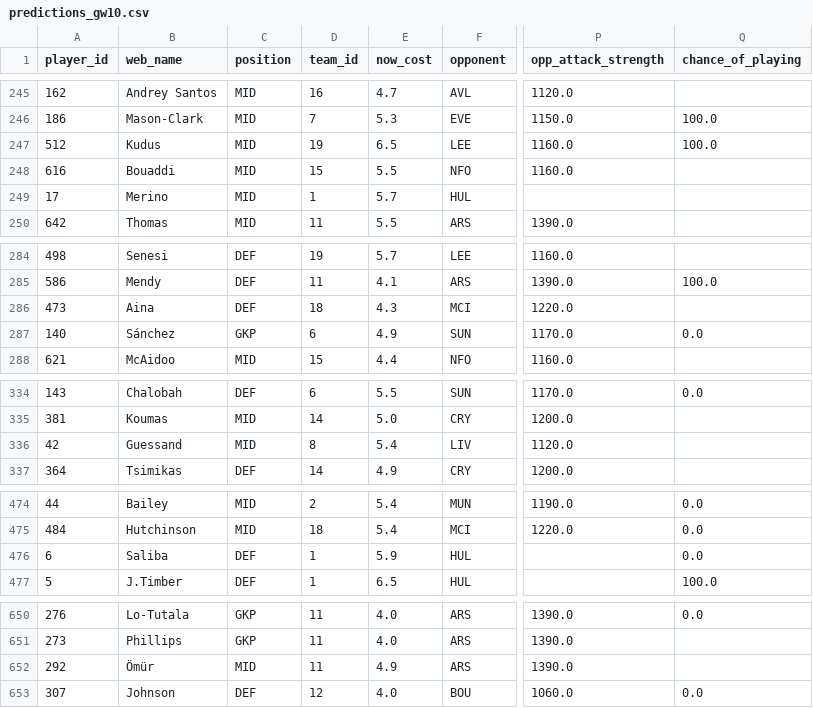
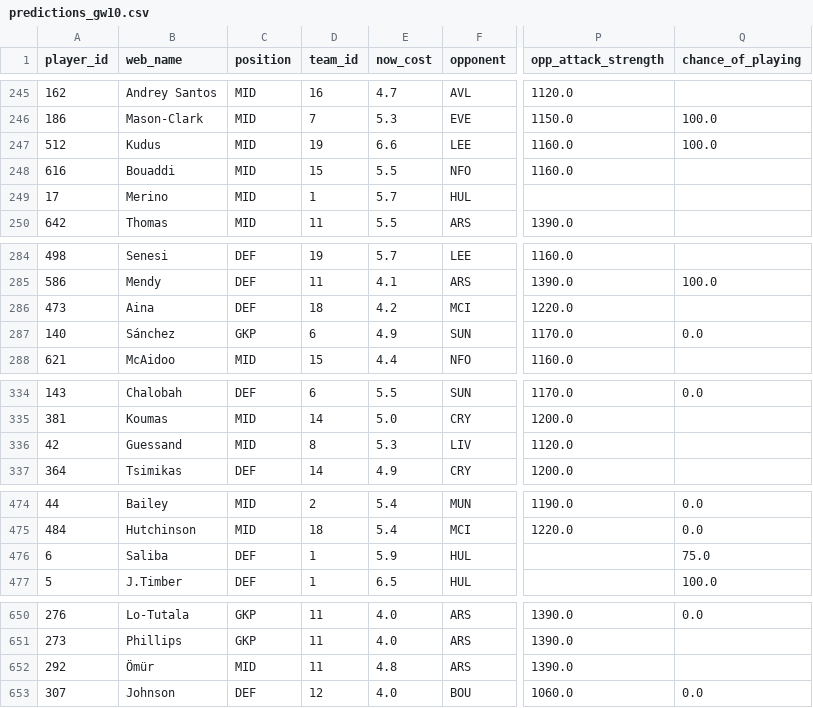
Before and after one commit to Visino2/fpl-predictor, a CSV file: backend/data/predictions_gw10.csv, drawn as a sheet; only a part is shown, gaps mark what is left out; the diff covers the shown part only; the diff names each change by its address in the sheet, - before the commit and + after, or states it on an @@ line.

```diff
--- a/backend/data/predictions_gw10.csv
+++ b/backend/data/predictions_gw10.csv
-E247 (now_cost): 6.5
+E247 (now_cost): 6.6
-E286 (now_cost): 4.3
+E286 (now_cost): 4.2
-E336 (now_cost): 5.4
+E336 (now_cost): 5.3
-Q476 (chance_of_playing): 0.0
+Q476 (chance_of_playing): 75.0
-E652 (now_cost): 4.9
+E652 (now_cost): 4.8
```
Also changed, not shown: 14 edited cells elsewhere in this file, 2 other files.
